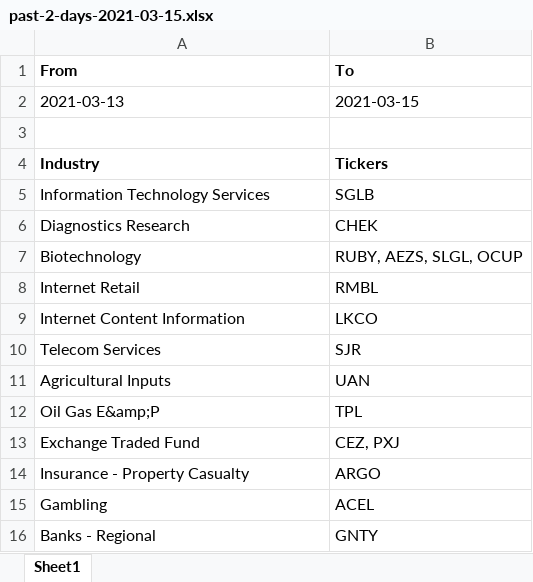
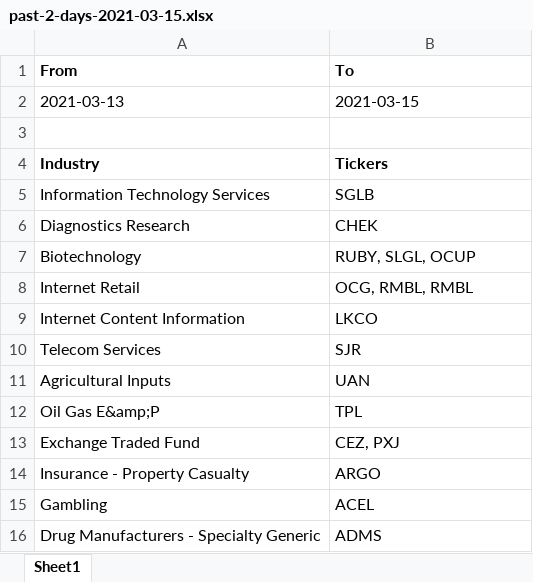
Before and after one commit to itisalvinn/goodmorning, an Excel workbook: analytics/tickers/past-2-days-2021-03-15.xlsx, sheet Sheet1, drawn as a sheet; values as stored, in another font and other column widths than the file's, no borders; removed rows and columns are numbered as before the commit, all else as after; the diff names each change by its address in the sheet, - before the commit and + after, or states it on an @@ line.

```diff
--- a/analytics/tickers/past-2-days-2021-03-15.xlsx (sheet Sheet1)
+++ b/analytics/tickers/past-2-days-2021-03-15.xlsx (sheet Sheet1)
-B7 (To): RUBY, AEZS, SLGL, OCUP
+B7 (To): RUBY, SLGL, OCUP
-B8 (To): RMBL
+B8 (To): OCG, RMBL, RMBL
-row 16: Banks - Regional | GNTY
+row 16: Drug Manufacturers - Specialty Generic | ADMS
```
Also changed, not shown: analytics/industries/past-2-days-2021-03-15.xlsx, 3 other files.
